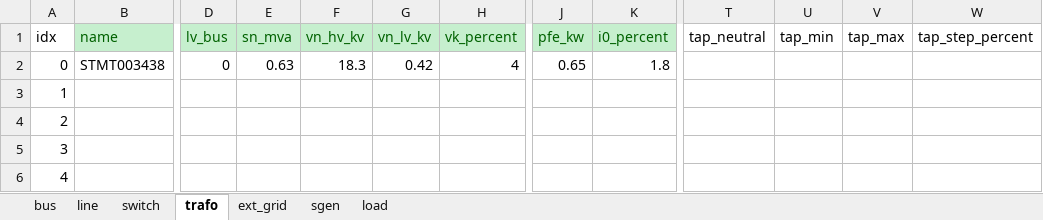
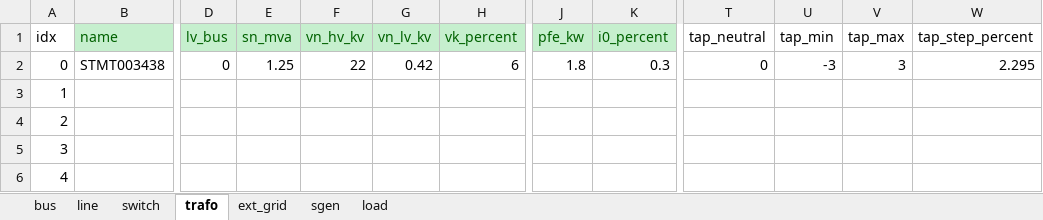
Before and after one commit to karim-bergoug/rhtlab_DKM, an Excel workbook: Projet-Groupe1-DKM/data/trey_power_network.xlsx, sheet trafo, drawn as a sheet; only a part is shown, gaps mark what is left out; values as stored, in another font and other column widths than the file's, no borders; the diff names each change by its address in the sheet, - before the commit and + after, or states it on an @@ line.

```diff
--- a/Projet-Groupe1-DKM/data/trey_power_network.xlsx (sheet trafo)
+++ b/Projet-Groupe1-DKM/data/trey_power_network.xlsx (sheet trafo)
-E2 (sn_mva): 0.63
+E2 (sn_mva): 1.25
-F2 (vn_hv_kv): 18.3
+F2 (vn_hv_kv): 22
-H2 (vk_percent): 4
+H2 (vk_percent): 6
-J2 (pfe_kw): 0.65
+J2 (pfe_kw): 1.8
-K2 (i0_percent): 1.8
+K2 (i0_percent): 0.3
-T2 (tap_neutral): (empty)
+T2 (tap_neutral): 0
-U2 (tap_min): (empty)
+U2 (tap_min): -3
-V2 (tap_max): (empty)
+V2 (tap_max): 3
-W2 (tap_step_percent): (empty)
+W2 (tap_step_percent): 2.295
```
Also changed, not shown: sheet line, Projet-Groupe1-DKM/data/power_profile.xlsx, 22 other files.
